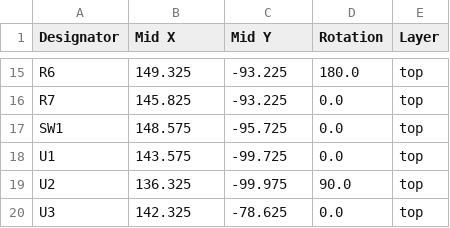
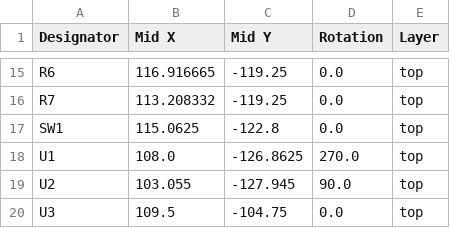
Before and after one commit to kounocom/SlimeDongle-ESP-Board, a CSV file: Outputs/positions.csv, drawn as a sheet; only a part is shown, gaps mark what is left out; the diff covers the shown part only; the diff names each change by its address in the sheet, - before the commit and + after, or states it on an @@ line.

```diff
--- a/Outputs/positions.csv
+++ b/Outputs/positions.csv
-B15 (Mid X): 149.325
+B15 (Mid X): 116.916665
-C15:C16 (Mid Y): -93.225
+C15:C16 (Mid Y): -119.25
-D15 (Rotation): 180.0
+D15 (Rotation): 0.0
-B16 (Mid X): 145.825
+B16 (Mid X): 113.208332
-B17 (Mid X): 148.575
+B17 (Mid X): 115.0625
-C17 (Mid Y): -95.725
+C17 (Mid Y): -122.8
-B18 (Mid X): 143.575
+B18 (Mid X): 108.0
-C18 (Mid Y): -99.725
+C18 (Mid Y): -126.8625
-D18 (Rotation): 0.0
+D18 (Rotation): 270.0
-B19 (Mid X): 136.325
+B19 (Mid X): 103.055
-C19 (Mid Y): -99.975
+C19 (Mid Y): -127.945
-B20 (Mid X): 142.325
+B20 (Mid X): 109.5
-C20 (Mid Y): -78.625
+C20 (Mid Y): -104.75
```
Also changed, not shown: 36 edited cells elsewhere in this file, Outputs/bom.csv, 10 other files.
